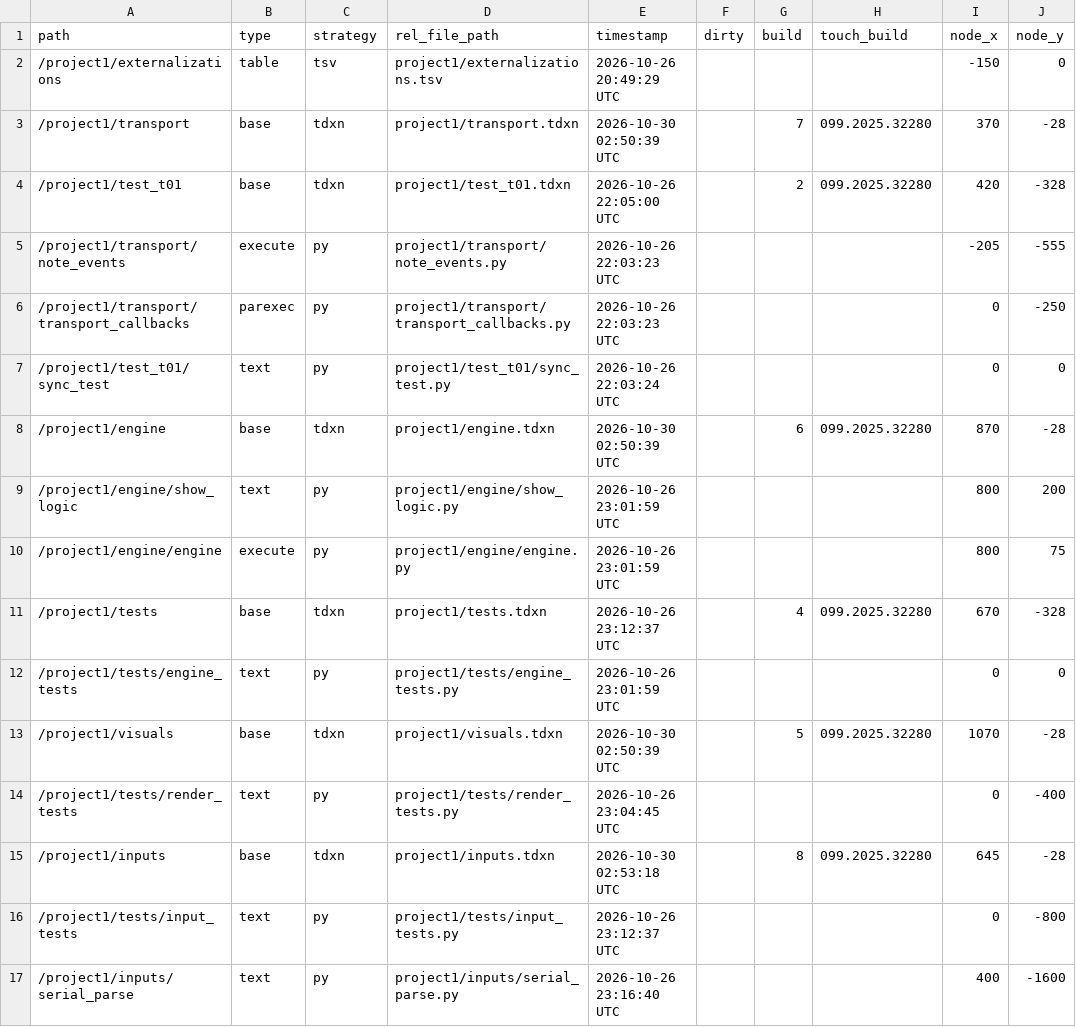
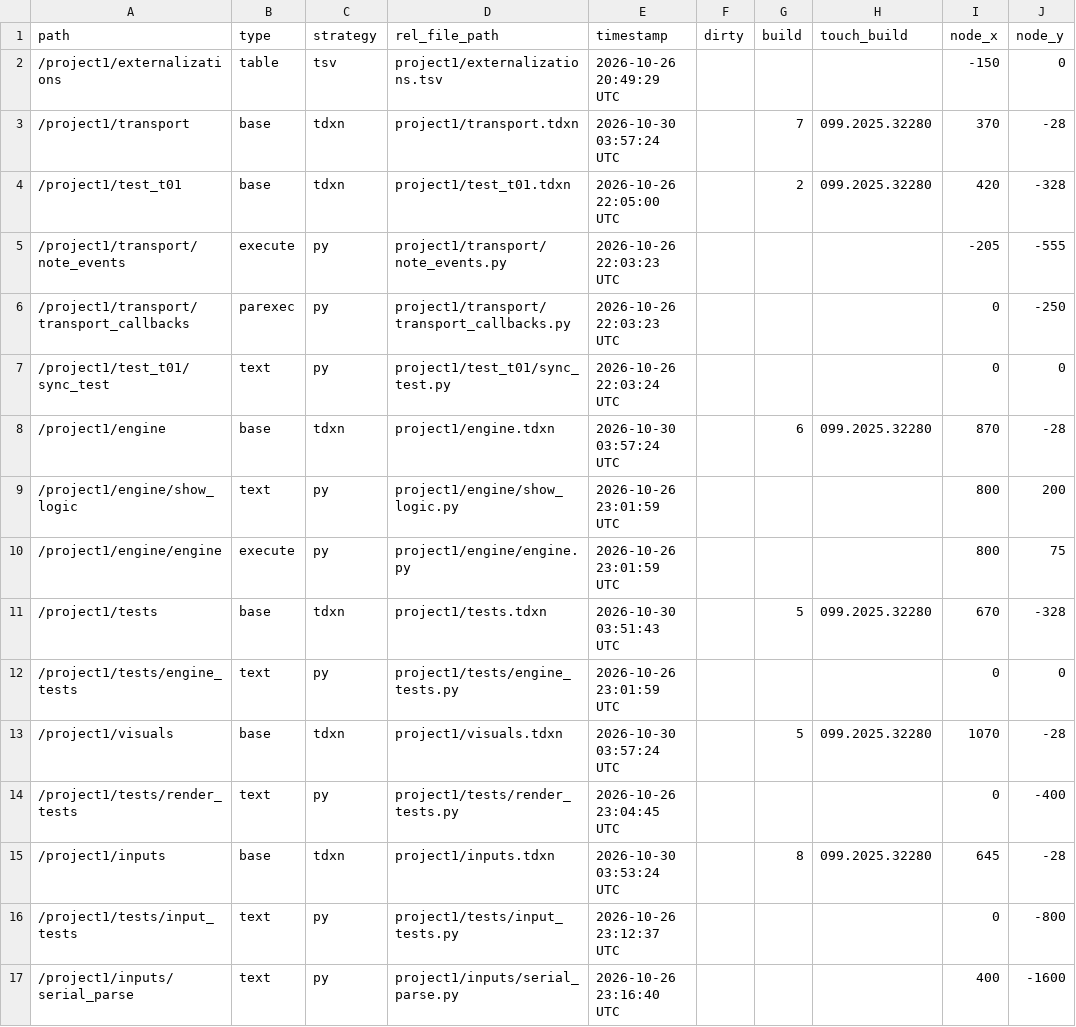
Before and after one commit to neon99999/Interactive-Dance, a TSV file: TouchDesigner/project1/externalizations.tsv, drawn as a sheet; only a part is shown; the diff covers the shown part only; the diff names each change by its address in the sheet, - before the commit and + after, or states it on an @@ line.

```diff
--- a/TouchDesigner/project1/externalizations.tsv
+++ b/TouchDesigner/project1/externalizations.tsv
-E3 (timestamp): 2026-10-30 02:50:39 UTC
+E3 (timestamp): 2026-10-30 03:57:24 UTC
-E8 (timestamp): 2026-10-30 02:50:39 UTC
+E8 (timestamp): 2026-10-30 03:57:24 UTC
-E11 (timestamp): 2026-10-26 23:12:37 UTC
+E11 (timestamp): 2026-10-30 03:51:43 UTC
-G11 (build): 4
+G11 (build): 5
-E13 (timestamp): 2026-10-30 02:50:39 UTC
+E13 (timestamp): 2026-10-30 03:57:24 UTC
-E15 (timestamp): 2026-10-30 02:53:18 UTC
+E15 (timestamp): 2026-10-30 03:53:24 UTC
```
Also changed, not shown: 15 added rows and 1 edited cell elsewhere in this file, 27 other files.
